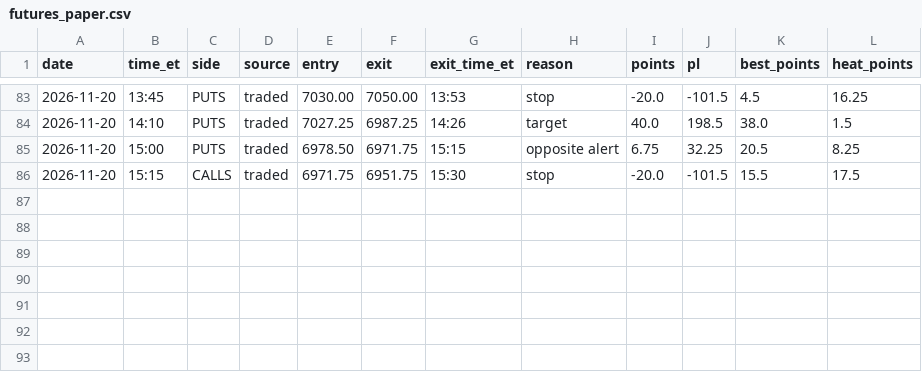
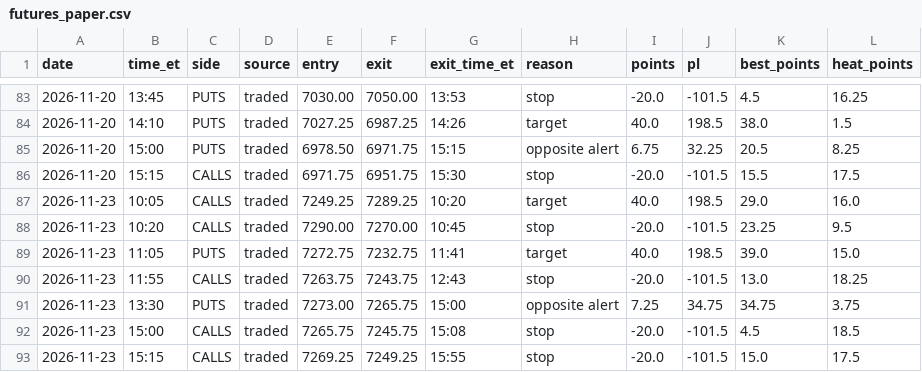
Before and after one commit to thetrinmillenia/belle-backtest, a CSV file: results/futures_paper.csv, drawn as a sheet; only a part is shown, gaps mark what is left out.

Commit message:
Futures paper results

```diff
--- a/results/futures_paper.csv
+++ b/results/futures_paper.csv
@@ -86 +86,8 @@ date,time_et,side,source,entry,exit,exit_time_et,reason,points,pl,best_points,he
 2026-11-20,15:15,CALLS,traded,6971.75,6951.75,15:30,stop,-20.0,-101.5,15.5,17.5
+2026-11-23,10:05,CALLS,traded,7249.25,7289.25,10:20,target,40.0,198.5,29.0,16.0
+2026-11-23,10:20,CALLS,traded,7290.00,7270.00,10:45,stop,-20.0,-101.5,23.25,9.5
+2026-11-23,11:05,PUTS,traded,7272.75,7232.75,11:41,target,40.0,198.5,39.0,15.0
+2026-11-23,11:55,CALLS,traded,7263.75,7243.75,12:43,stop,-20.0,-101.5,13.0,18.25
+2026-11-23,13:30,PUTS,traded,7273.00,7265.75,15:00,opposite alert,7.25,34.75,34.75,3.75
+2026-11-23,15:00,CALLS,traded,7265.75,7245.75,15:08,stop,-20.0,-101.5,4.5,18.5
+2026-11-23,15:15,CALLS,traded,7269.25,7249.25,15:55,stop,-20.0,-101.5,15.0,17.5
```
